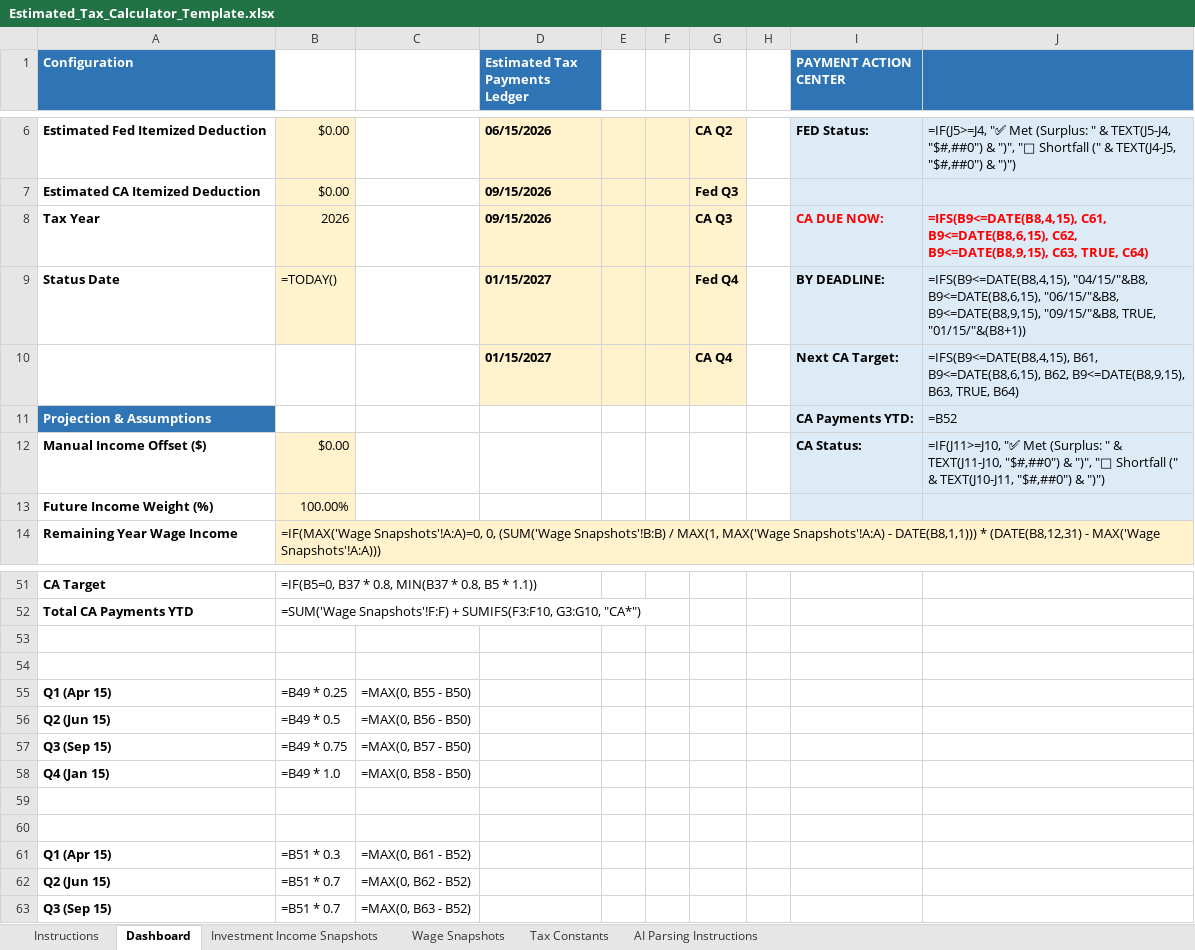
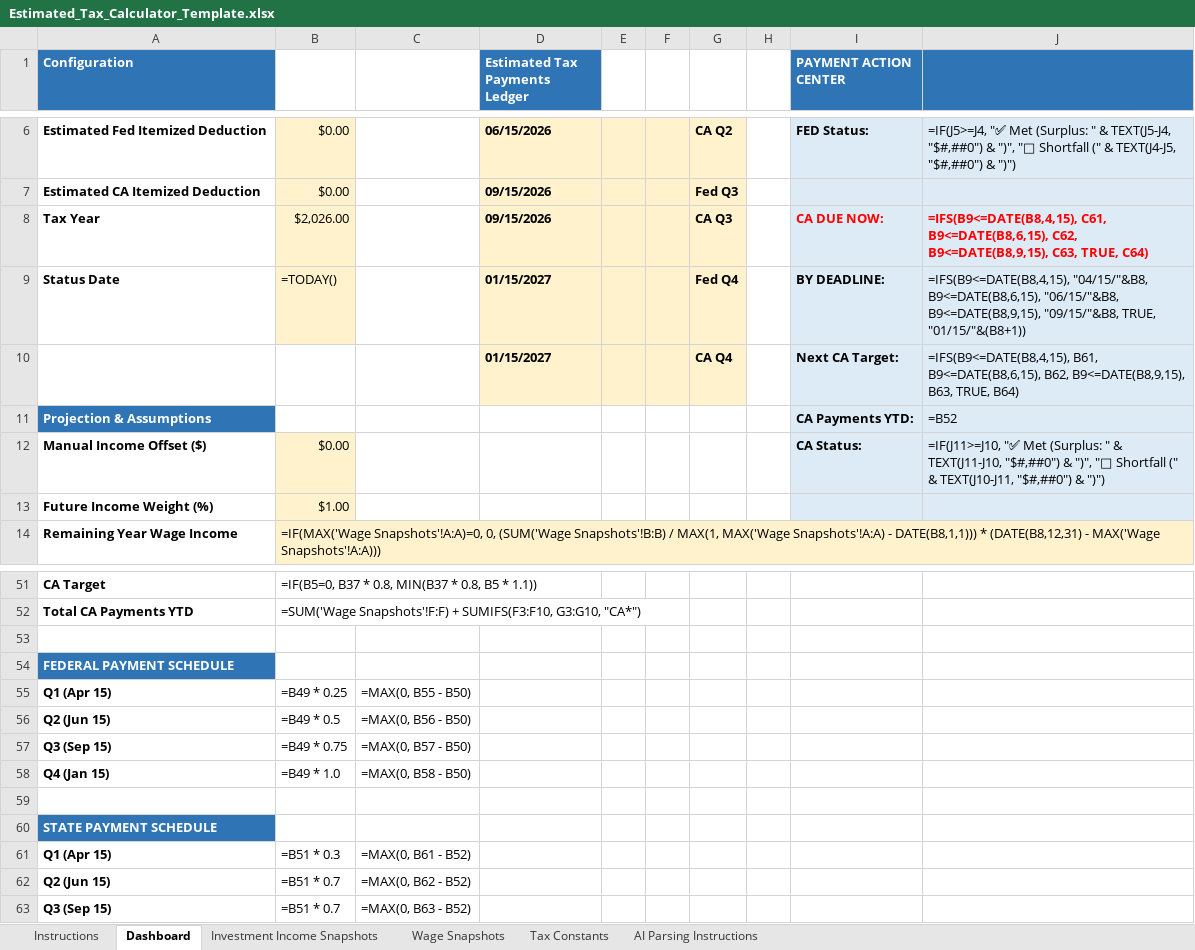
Before and after one commit to rosswait/tax-orchestrator, an Excel workbook: Estimated_Tax_Calculator_Template.xlsx, sheet Dashboard, drawn as a sheet; only a part is shown, gaps mark what is left out; values as stored, in another font and other column widths than the file's, no borders; formulas without a stored value are shown as written; the diff names each change by its address in the sheet, - before the commit and + after, or states it on an @@ line.

Commit message:
Restored Payment Schedule headers and fixed currency formatting for rows 55-64

```diff
--- a/Estimated_Tax_Calculator_Template.xlsx (sheet Dashboard)
+++ b/Estimated_Tax_Calculator_Template.xlsx (sheet Dashboard)
-B8: 2026
+B8: $2,026.00
-B13: 100.00%
+B13: $1.00
-A54 (Configuration): (empty)
+A54 (Configuration): FEDERAL PAYMENT SCHEDULE
-A54 fill: none
+A54 fill: #2F75B5
-A60 (Configuration): (empty)
+A60 (Configuration): STATE PAYMENT SCHEDULE
-A60 fill: none
+A60 fill: #2F75B5
```
Also changed, not shown: 1 other file.
